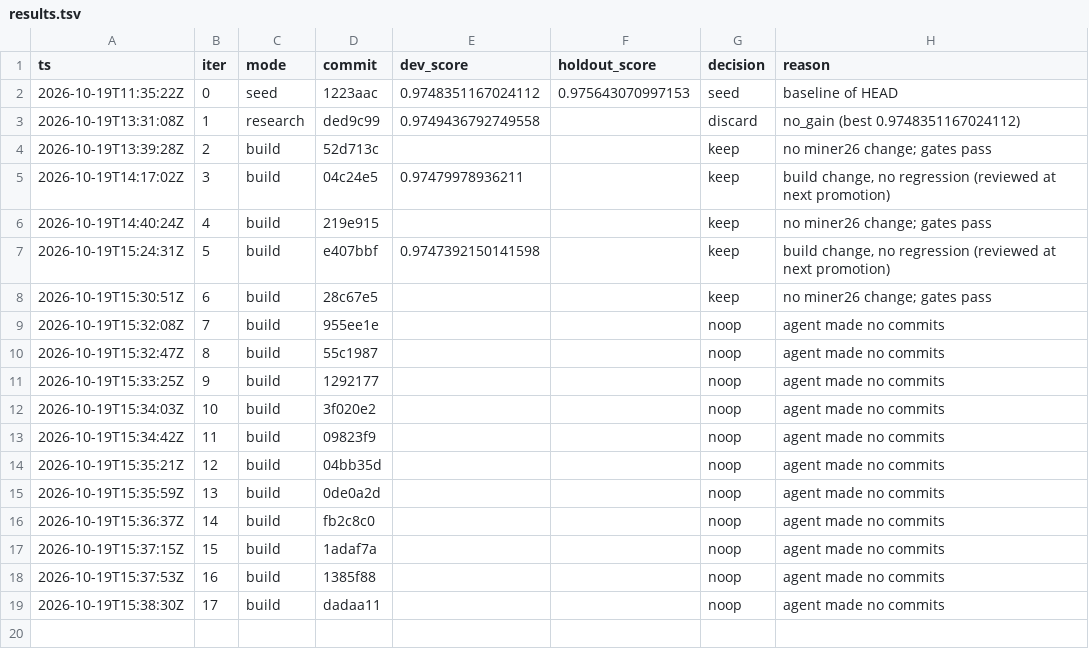
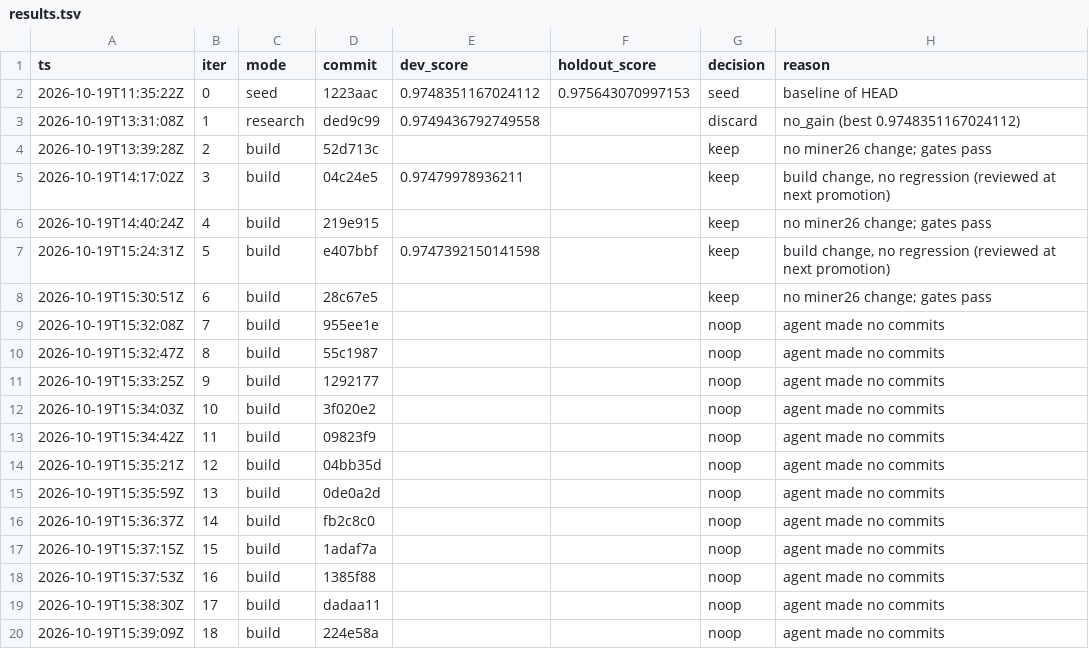
Before and after one commit to karlrobinson9014/Perturb26, a TSV file: status/results.tsv, drawn as a sheet; the diff names each change by its address in the sheet, - before the commit and + after, or states it on an @@ line.

Commit message:
loop: iter 18 status

```diff
--- a/status/results.tsv
+++ b/status/results.tsv
+row 20: 2026-10-19T15:39:09Z | 18 | build | 224e58a |  |  | noop | agent made no commits
```
Also changed, not shown: status/iterations.tsv.
